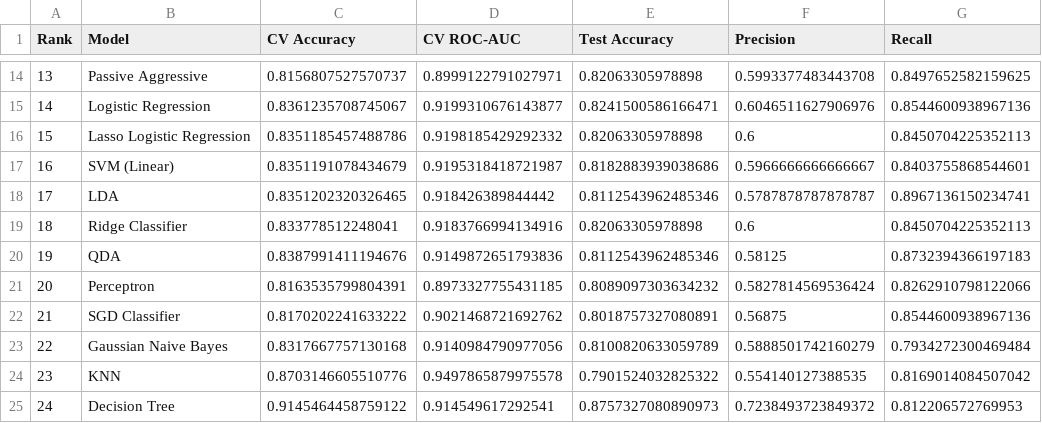
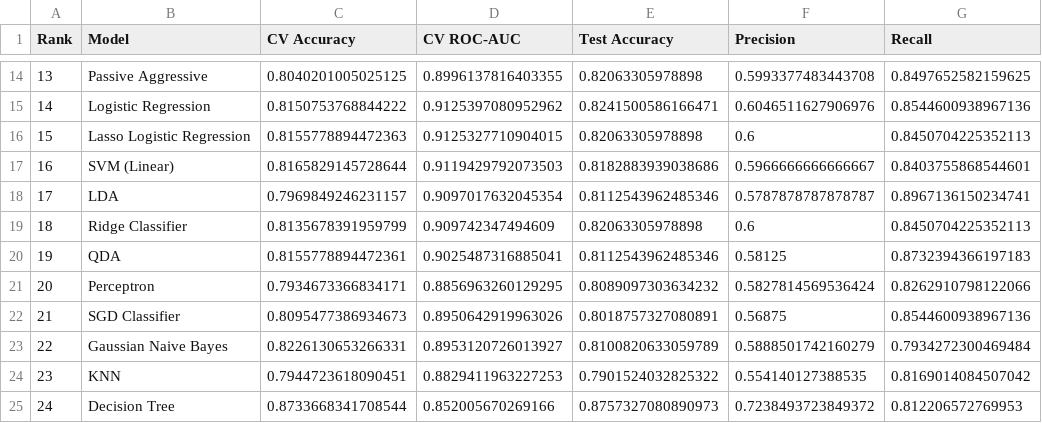
Before and after one commit to dikshadamahe/NAFLD-Model, a CSV file: results/model_comparison.csv, drawn as a sheet; only a part is shown, gaps mark what is left out; the diff covers the shown part only; the diff names each change by its address in the sheet, - before the commit and + after, or states it on an @@ line.

```diff
--- a/results/model_comparison.csv
+++ b/results/model_comparison.csv
-C14 (CV Accuracy): 0.8156807527570737
+C14 (CV Accuracy): 0.8040201005025125
-D14 (CV ROC-AUC): 0.8999122791027971
+D14 (CV ROC-AUC): 0.8996137816403355
-C15 (CV Accuracy): 0.8361235708745067
+C15 (CV Accuracy): 0.8150753768844222
-D15 (CV ROC-AUC): 0.9199310676143877
+D15 (CV ROC-AUC): 0.9125397080952962
-C16 (CV Accuracy): 0.8351185457488786
+C16 (CV Accuracy): 0.8155778894472363
-D16 (CV ROC-AUC): 0.9198185429292332
+D16 (CV ROC-AUC): 0.9125327710904015
-C17 (CV Accuracy): 0.8351191078434679
+C17 (CV Accuracy): 0.8165829145728644
-D17 (CV ROC-AUC): 0.9195318418721987
+D17 (CV ROC-AUC): 0.9119429792073503
-C18 (CV Accuracy): 0.8351202320326465
+C18 (CV Accuracy): 0.7969849246231157
-D18 (CV ROC-AUC): 0.918426389844442
+D18 (CV ROC-AUC): 0.9097017632045354
-C19 (CV Accuracy): 0.833778512248041
+C19 (CV Accuracy): 0.8135678391959799
-D19 (CV ROC-AUC): 0.9183766994134916
+D19 (CV ROC-AUC): 0.909742347494609
-C20 (CV Accuracy): 0.8387991411194676
+C20 (CV Accuracy): 0.8155778894472361
-D20 (CV ROC-AUC): 0.9149872651793836
+D20 (CV ROC-AUC): 0.9025487316885041
-C21 (CV Accuracy): 0.8163535799804391
+C21 (CV Accuracy): 0.7934673366834171
-D21 (CV ROC-AUC): 0.8973327755431185
+D21 (CV ROC-AUC): 0.8856963260129295
-C22 (CV Accuracy): 0.8170202241633222
+C22 (CV Accuracy): 0.8095477386934673
-D22 (CV ROC-AUC): 0.9021468721692762
+D22 (CV ROC-AUC): 0.8950642919963026
-C23 (CV Accuracy): 0.8317667757130168
+C23 (CV Accuracy): 0.8226130653266331
-D23 (CV ROC-AUC): 0.9140984790977056
+D23 (CV ROC-AUC): 0.8953120726013927
-C24 (CV Accuracy): 0.8703146605510776
+C24 (CV Accuracy): 0.7944723618090451
-D24 (CV ROC-AUC): 0.9497865879975578
+D24 (CV ROC-AUC): 0.8829411963227253
-C25 (CV Accuracy): 0.9145464458759122
+C25 (CV Accuracy): 0.8733668341708544
-D25 (CV ROC-AUC): 0.914549617292541
+D25 (CV ROC-AUC): 0.852005670269166
```
Also changed, not shown: 2 added rows, 2 removed rows and 27 edited cells elsewhere in this file, results/interpretable_model_comparison.csv, results/top5_models.csv, 19 other files.
